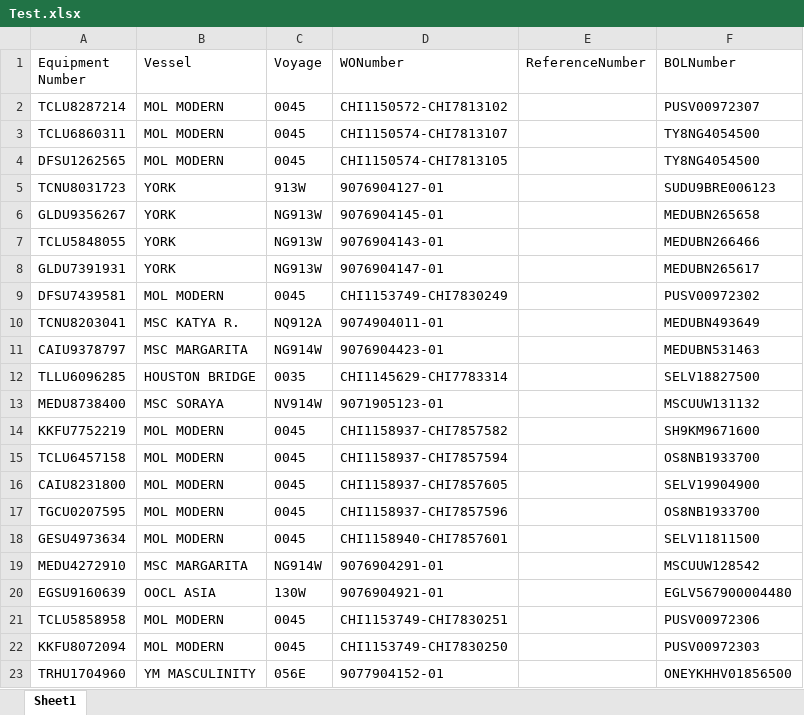
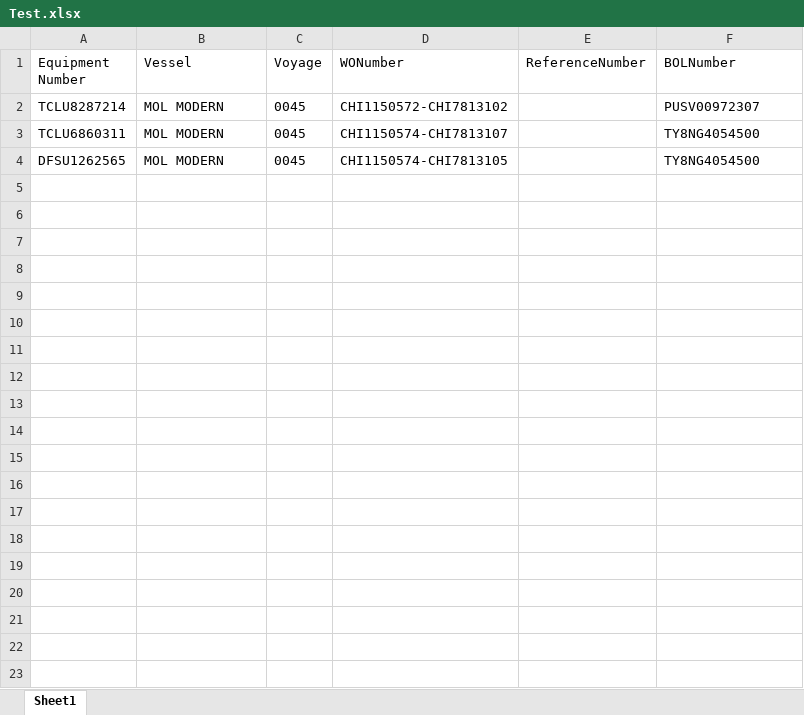
Before and after one commit to pvanausdeln/PortTerminalScraping, an Excel workbook: WWT/Test.xlsx, sheet Sheet1, drawn as a sheet; only a part is shown; values as stored, in another font and other column widths than the file's, no borders; the diff covers the shown part only; the diff names each change by its address in the sheet, - before the commit and + after, or states it on an @@ line.

```diff
--- a/WWT/Test.xlsx (sheet Sheet1)
+++ b/WWT/Test.xlsx (sheet Sheet1)
-row 5: TCNU8031723 | YORK | 913W | 9076904127-01 |  | SUDU9BRE006123
-row 6: GLDU9356267 | YORK | NG913W | 9076904145-01 |  | MEDUBN265658
-row 7: TCLU5848055 | YORK | NG913W | 9076904143-01 |  | MEDUBN266466
-row 8: GLDU7391931 | YORK | NG913W | 9076904147-01 |  | MEDUBN265617
-row 9: DFSU7439581 | MOL MODERN | 0045 | CHI1153749-CHI7830249 |  | PUSV00972302
-row 10: TCNU8203041 | MSC KATYA R. | NQ912A | 9074904011-01 |  | MEDUBN493649
-row 11: CAIU9378797 | MSC MARGARITA | NG914W | 9076904423-01 |  | MEDUBN531463
-row 12: TLLU6096285 | HOUSTON BRIDGE | 0035 | CHI1145629-CHI7783314 |  | SELV18827500
-row 13: MEDU8738400 | MSC SORAYA | NV914W | 9071905123-01 |  | MSCUUW131132
-row 14: KKFU7752219 | MOL MODERN | 0045 | CHI1158937-CHI7857582 |  | SH9KM9671600
-row 15: TCLU6457158 | MOL MODERN | 0045 | CHI1158937-CHI7857594 |  | OS8NB1933700
-row 16: CAIU8231800 | MOL MODERN | 0045 | CHI1158937-CHI7857605 |  | SELV19904900
-row 17: TGCU0207595 | MOL MODERN | 0045 | CHI1158937-CHI7857596 |  | OS8NB1933700
-row 18: GESU4973634 | MOL MODERN | 0045 | CHI1158940-CHI7857601 |  | SELV11811500
-row 19: MEDU4272910 | MSC MARGARITA | NG914W | 9076904291-01 |  | MSCUUW128542
-row 20: EGSU9160639 | OOCL ASIA | 130W | 9076904921-01 |  | EGLV567900004480
-row 21: TCLU5858958 | MOL MODERN | 0045 | CHI1153749-CHI7830251 |  | PUSV00972306
-row 22: KKFU8072094 | MOL MODERN | 0045 | CHI1153749-CHI7830250 |  | PUSV00972303
-row 23: TRHU1704960 | YM MASCULINITY | 056E | 9077904152-01 |  | ONEYKHHV01856500
```
Also changed, not shown: 294 removed rows elsewhere in this sheet, NCT/Test.xlsx, SeattleTerminal46/Test.xlsx, 14 other files.
